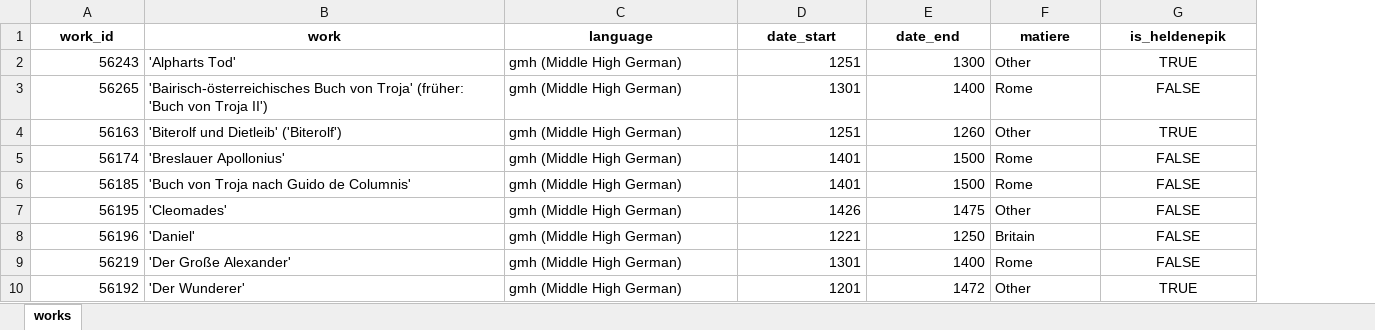
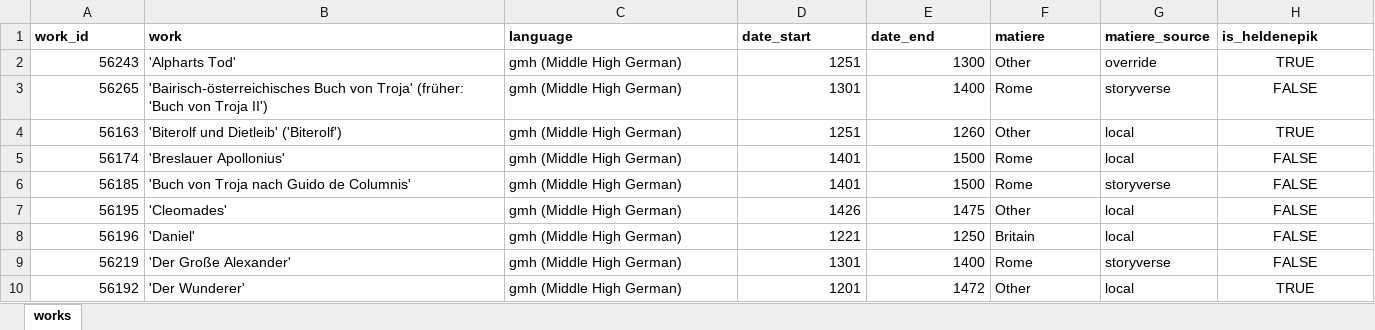
Before and after one commit to mikekestemont/mitueberlierung, an Excel workbook: data/german_works.xlsx, sheet works, drawn as a sheet; only a part is shown; values as stored, in another font and other column widths than the file's, no borders; addresses are those after the commit; the diff names each change by its address in the sheet, - before the commit and + after, or states it on an @@ line.

```diff
--- a/data/german_works.xlsx (sheet works)
+++ b/data/german_works.xlsx (sheet works)
+column G (matiere_source), rows 2-10: override | storyverse | local | local | storyverse | local | local | storyverse | local
-A1:F1 alignment: center
+A1:F1 alignment: left
-H1 alignment: center
+H1 alignment: left
```
Also changed, not shown: data/french_works.xlsx, 2 other files.
